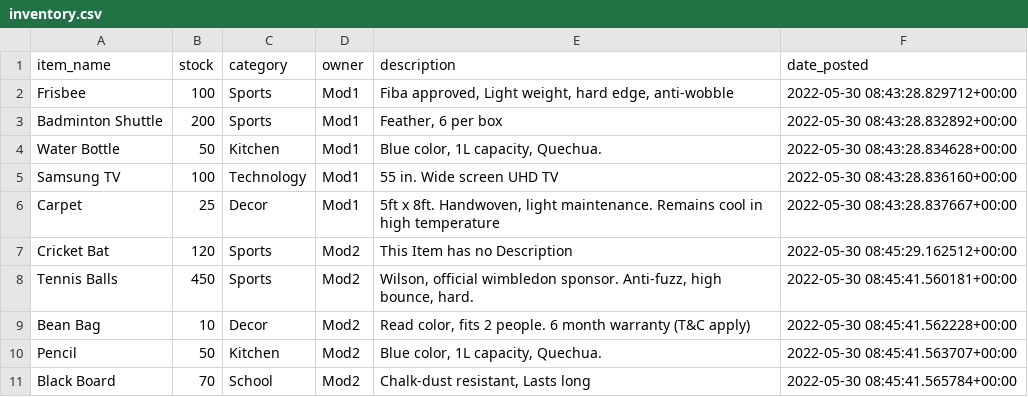
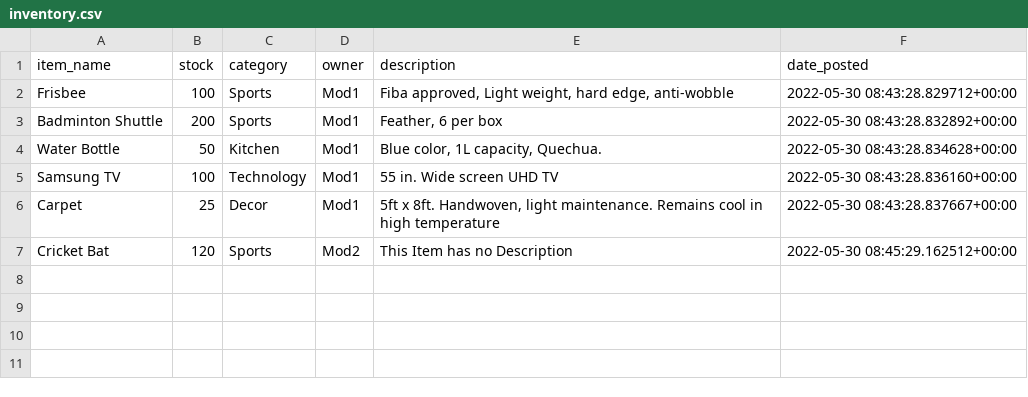
Before and after one commit to aaryangrg/InventoryManagement, a CSV file: inventory/files/inventory.csv, drawn as a sheet; the diff names each change by its address in the sheet, - before the commit and + after, or states it on an @@ line.

```diff
--- a/inventory/files/inventory.csv
+++ b/inventory/files/inventory.csv
-row 8: Tennis Balls | 450 | Sports | Mod2 | Wilson, official wimbledon sponsor. Anti-fuzz, high bounce, hard. | 2022-05-30 08:45:41.560181+00:00
-row 9: Bean Bag | 10 | Decor | Mod2 | Read color, fits 2 people. 6 month warranty (T&C apply) | 2022-05-30 08:45:41.562228+00:00
-row 10: Pencil | 50 | Kitchen | Mod2 | Blue color, 1L capacity, Quechua. | 2022-05-30 08:45:41.563707+00:00
-row 11: Black Board | 70 | School | Mod2 | Chalk-dust resistant, Lasts long | 2022-05-30 08:45:41.565784+00:00
```
Also changed, not shown: 17 other files.
